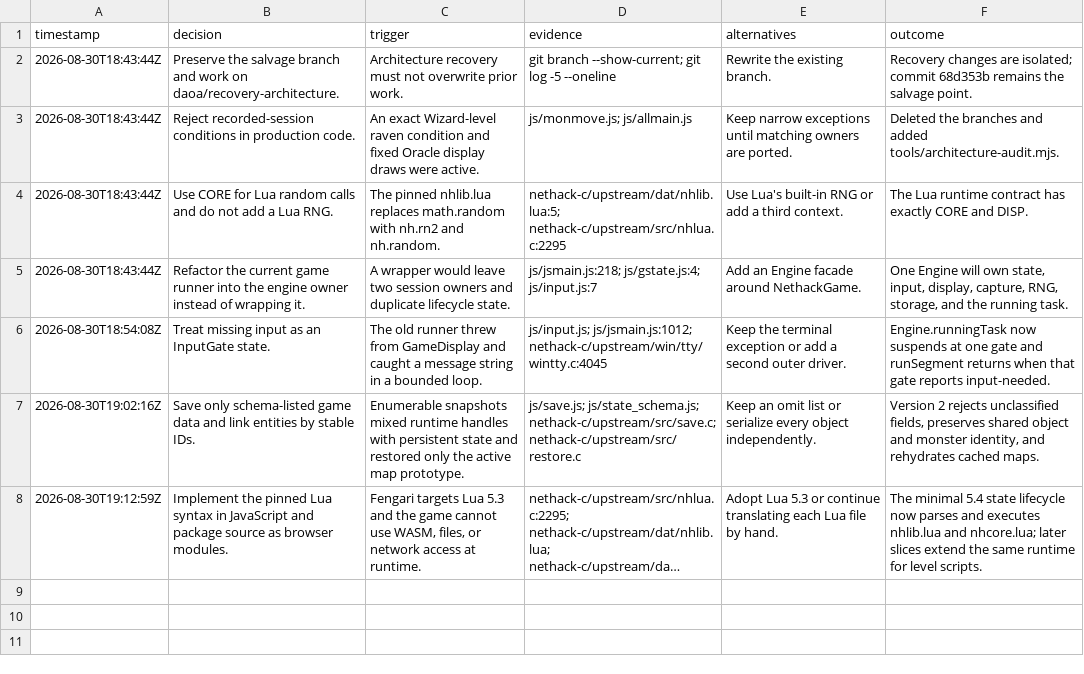
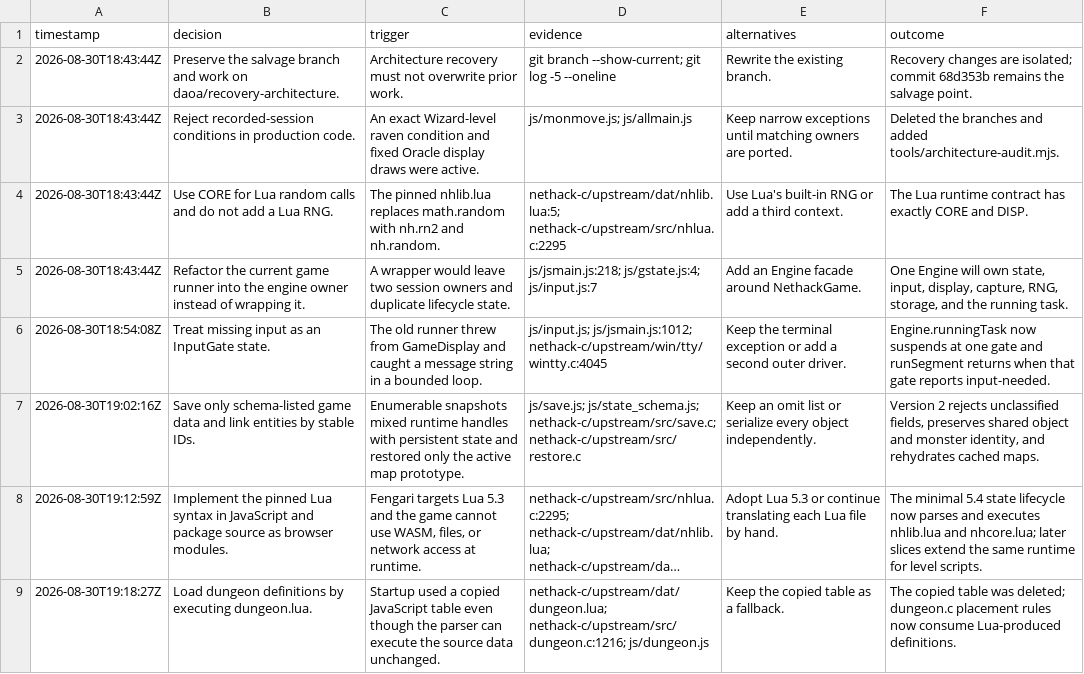
Before and after one commit to daoa0601/teleport-contest, a TSV file: .audit/recovery.tsv, drawn as a sheet; long unchanged cells end in …; the diff names each change by its address in the sheet, - before the commit and + after, or states it on an @@ line.

Commit message:
Load dungeon layout from Lua

```diff
--- a/.audit/recovery.tsv
+++ b/.audit/recovery.tsv
+row 9: 2026-08-30T19:18:27Z | Load dungeon definitions by executing dungeon.lua. | Startup used a copied JavaScript table even though the parser can execute the source data unchanged. | nethack-c/upstream/dat/dungeon.lua; nethack-c/upstream/src/dungeon.c:1216; js/dungeon.js | Keep the copied table as a fallback. | The copied table was deleted; dungeon.c placement rules now consume Lua-produced definitions.
```
Also changed, not shown: 9 other files.
